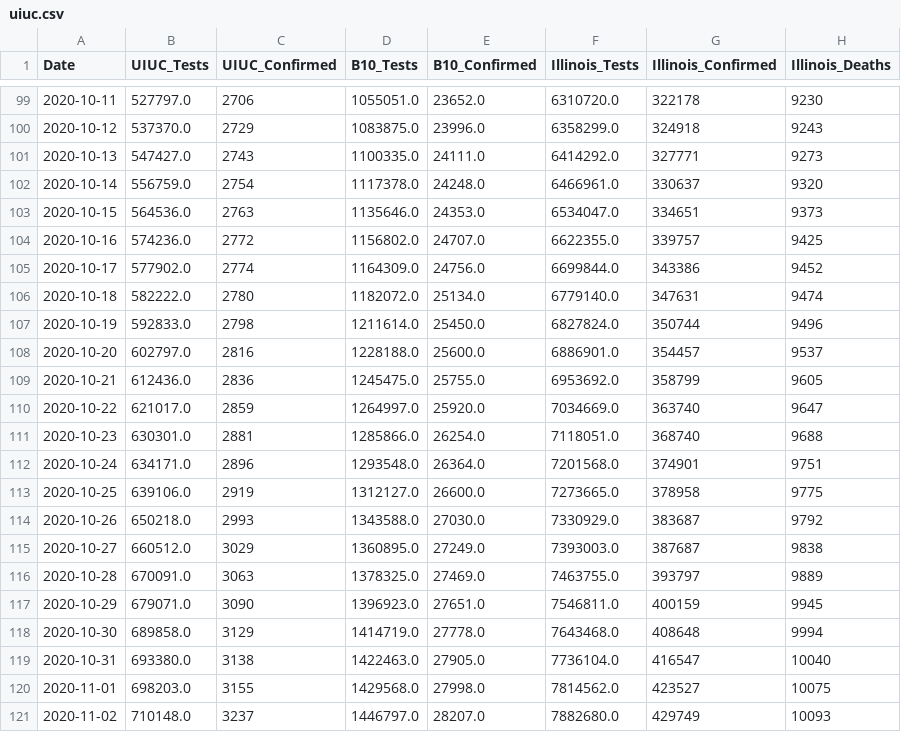
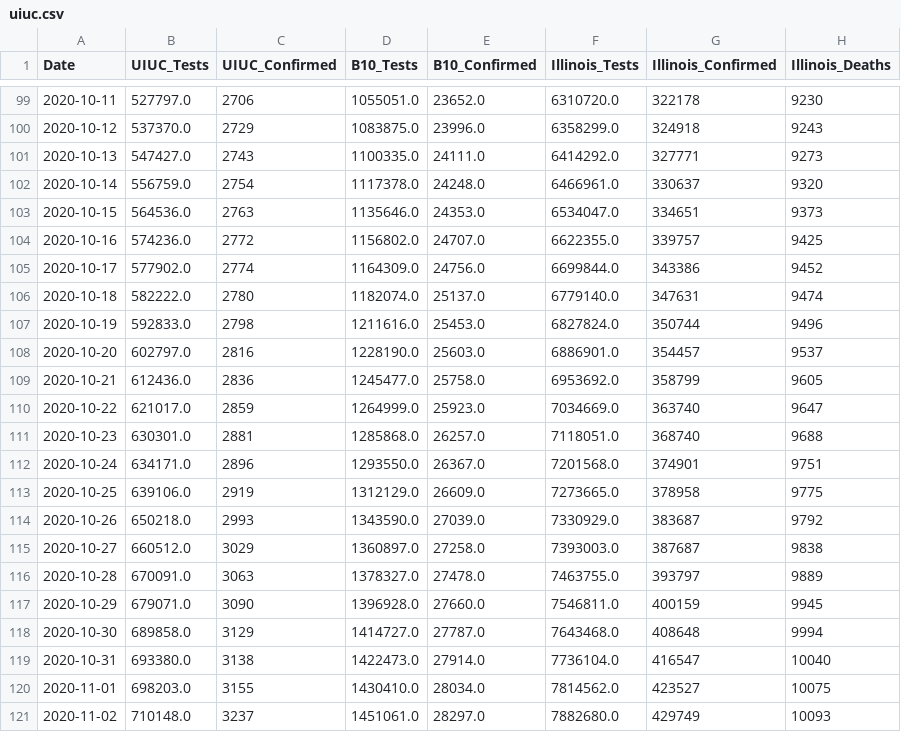
Before and after one commit to wadefagen/college-covid19-dataset, a CSV file: data/detailed/uiuc.csv, drawn as a sheet; only a part is shown, gaps mark what is left out; the diff covers the shown part only; the diff names each change by its address in the sheet, - before the commit and + after, or states it on an @@ line.

```diff
--- a/data/detailed/uiuc.csv
+++ b/data/detailed/uiuc.csv
-D106 (B10_Tests): 1182072.0
+D106 (B10_Tests): 1182074.0
-E106 (B10_Confirmed): 25134.0
+E106 (B10_Confirmed): 25137.0
-D107 (B10_Tests): 1211614.0
+D107 (B10_Tests): 1211616.0
-E107 (B10_Confirmed): 25450.0
+E107 (B10_Confirmed): 25453.0
-D108 (B10_Tests): 1228188.0
+D108 (B10_Tests): 1228190.0
-E108 (B10_Confirmed): 25600.0
+E108 (B10_Confirmed): 25603.0
-D109 (B10_Tests): 1245475.0
+D109 (B10_Tests): 1245477.0
-E109 (B10_Confirmed): 25755.0
+E109 (B10_Confirmed): 25758.0
-D110 (B10_Tests): 1264997.0
+D110 (B10_Tests): 1264999.0
-E110 (B10_Confirmed): 25920.0
+E110 (B10_Confirmed): 25923.0
-D111 (B10_Tests): 1285866.0
+D111 (B10_Tests): 1285868.0
-E111 (B10_Confirmed): 26254.0
+E111 (B10_Confirmed): 26257.0
-D112 (B10_Tests): 1293548.0
+D112 (B10_Tests): 1293550.0
-E112 (B10_Confirmed): 26364.0
+E112 (B10_Confirmed): 26367.0
-D113 (B10_Tests): 1312127.0
+D113 (B10_Tests): 1312129.0
-E113 (B10_Confirmed): 26600.0
+E113 (B10_Confirmed): 26609.0
-D114 (B10_Tests): 1343588.0
+D114 (B10_Tests): 1343590.0
-E114 (B10_Confirmed): 27030.0
+E114 (B10_Confirmed): 27039.0
-D115 (B10_Tests): 1360895.0
+D115 (B10_Tests): 1360897.0
-E115 (B10_Confirmed): 27249.0
+E115 (B10_Confirmed): 27258.0
-D116 (B10_Tests): 1378325.0
+D116 (B10_Tests): 1378327.0
-E116 (B10_Confirmed): 27469.0
+E116 (B10_Confirmed): 27478.0
-D117 (B10_Tests): 1396923.0
+D117 (B10_Tests): 1396928.0
-E117 (B10_Confirmed): 27651.0
+E117 (B10_Confirmed): 27660.0
-D118 (B10_Tests): 1414719.0
+D118 (B10_Tests): 1414727.0
-E118 (B10_Confirmed): 27778.0
+E118 (B10_Confirmed): 27787.0
-D119 (B10_Tests): 1422463.0
+D119 (B10_Tests): 1422473.0
-E119 (B10_Confirmed): 27905.0
+E119 (B10_Confirmed): 27914.0
-D120 (B10_Tests): 1429568.0
+D120 (B10_Tests): 1430410.0
-E120 (B10_Confirmed): 27998.0
+E120 (B10_Confirmed): 28034.0
-D121 (B10_Tests): 1446797.0
+D121 (B10_Tests): 1451061.0
-E121 (B10_Confirmed): 28207.0
+E121 (B10_Confirmed): 28297.0
```
Also changed, not shown: 1 added row and 2 edited cells elsewhere in this file, data/daily.csv, data/raw.csv.
